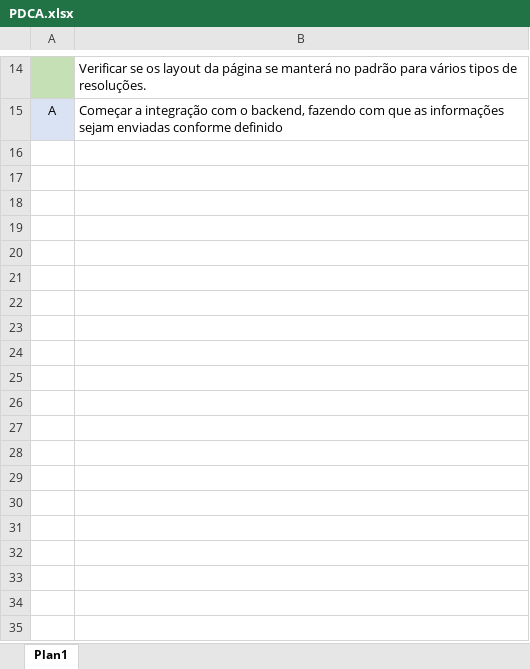
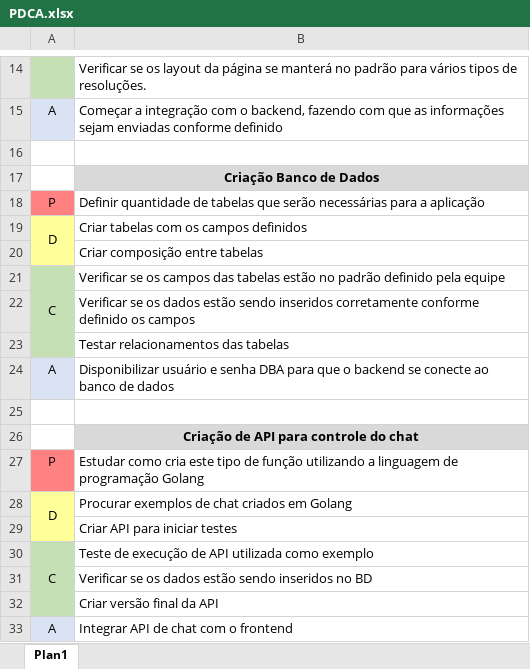
Before and after one commit to VitorPiovezan/Tabler, an Excel workbook: PDCA.xlsx, sheet Plan1, drawn as a sheet; only a part is shown, gaps mark what is left out; values as stored, in another font and other column widths than the file's, no borders; the diff names each change by its address in the sheet, - before the commit and + after, or states it on an @@ line.

```diff
--- a/PDCA.xlsx (sheet Plan1)
+++ b/PDCA.xlsx (sheet Plan1)
+row 16: (empty)
+row 17:  | Criação Banco de Dados
+row 18: P | Definir quantidade de tabelas que serão necessárias para a aplicação
+row 19: D | Criar tabelas com os campos definidos
+row 20:  | Criar composição entre tabelas
+row 21: C | Verificar se os campos das tabelas estão no padrão definido pela equipe
+row 22:  | Verificar se os dados estão sendo inseridos corretamente conforme definido os campos
+row 23:  | Testar relacionamentos das tabelas
+row 24: A | Disponibilizar usuário e senha DBA para que o backend se conecte ao banco de dados
+row 25: (empty)
+row 26:  | Criação de API para controle do chat
+row 27: P | Estudar como cria este tipo de função utilizando a linguagem de programação Golang
+row 28: D | Procurar exemplos de chat criados em Golang
+row 29:  | Criar API para iniciar testes
+row 30: C | Teste de execução de API utilizada como exemplo
+row 31:  | Verificar se os dados estão sendo inseridos no BD
+row 32:  | Criar versão final da API
+row 33: A | Integrar API de chat com o frontend
```
Also changed, not shown: 6 other files.
